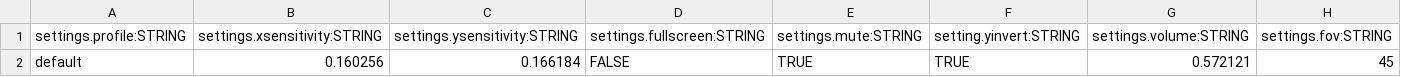
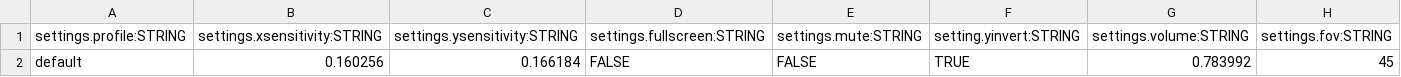
Before and after one commit to BradfordMedeiros/afterworld, a CSV file: data/sql/settings.csv, drawn as a sheet.

```diff
--- a/data/sql/settings.csv
+++ b/data/sql/settings.csv
@@ -1,2 +1,2 @@
 settings.profile:STRING,settings.xsensitivity:STRING,settings.ysensitivity:STRING,settings.fullscreen:STRING,settings.mute:STRING,setting.yinvert:STRING,settings.volume:STRING,settings.fov:STRING
-default,0.160256,0.166184,FALSE,TRUE,TRUE,0.572121,45
+default,0.160256,0.166184,FALSE,FALSE,TRUE,0.783992,45
```
Also changed, not shown: data/sql/guns.csv, data/sql/traits.csv, 1 other file.
